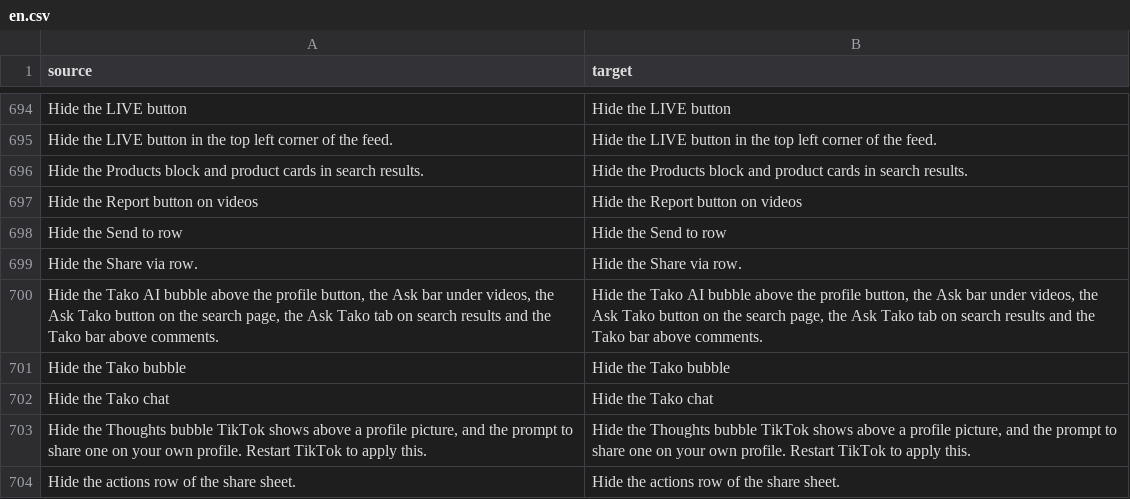
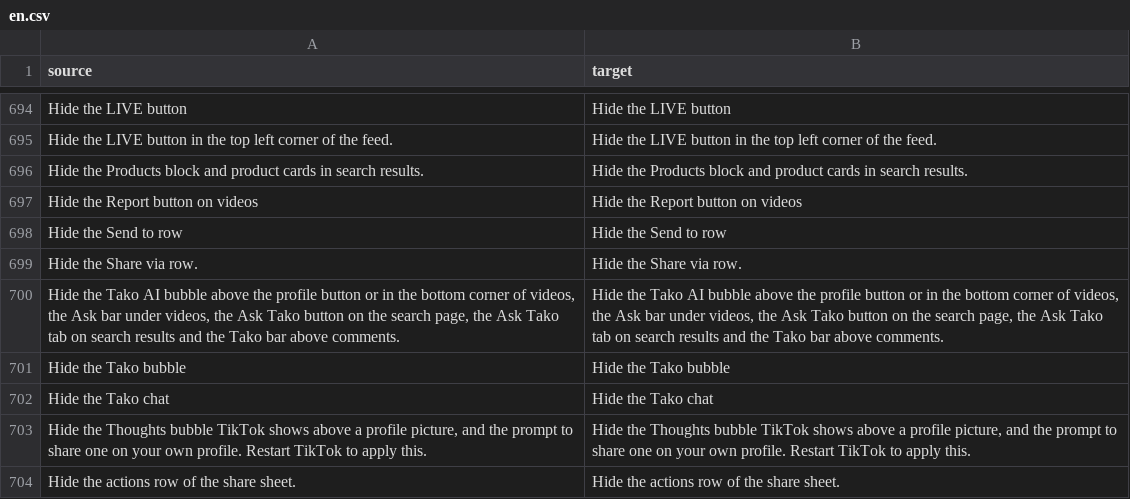
Before and after one commit to Nezumi-2711/HushFeed, a CSV file: extensions/tiktok/src/main/l10n/en.csv, drawn as a sheet; only a part is shown, gaps mark what is left out.

Commit message:
fix(tako): hide the Tako bubble in the bottom right corner too
Some accounts get the Tako entrance at the bottom right of each feed video,
drawn by the fixed and in-cell subclasses of AbsTakoRightBottomEntrance in
the tako mainentrance package, which none of the tikbot, ask bar or search
hooks reach. With Hide the Tako bubble on, both binds return before they
tell the view model to show, and both onViewCreated hide the view right
after the base lays it out and return before the coroutine that would show
it starts. The switch's description names the new spot in all nine tables.

Refs #115

```diff
--- a/extensions/tiktok/src/main/l10n/en.csv
+++ b/extensions/tiktok/src/main/l10n/en.csv
@@ -699,3 +699,3 @@ Hide the Send to row,Hide the Send to row
 Hide the Share via row.,Hide the Share via row.
-"Hide the Tako AI bubble above the profile button, the Ask bar under videos, the Ask Tako button on the search page, the Ask Tako tab on search results and the Tako bar above comments.","Hide the Tako AI bubble above the profile button, the Ask bar under videos, the Ask Tako button on the search page, the Ask Tako tab on search results and the Tako bar above comments."
+"Hide the Tako AI bubble above the profile button or in the bottom corner of videos, the Ask bar under videos, the Ask Tako button on the search page, the Ask Tako tab on search results and the Tako bar above comments.","Hide the Tako AI bubble above the profile button or in the bottom corner of videos, the Ask bar under videos, the Ask Tako button on the search page, the Ask Tako tab on search results and the Tako bar above comments."
 Hide the Tako bubble,Hide the Tako bubble
```
Also changed, not shown: extensions/tiktok/src/main/l10n/az.tsv, extensions/tiktok/src/main/l10n/de.tsv, 22 other files.
